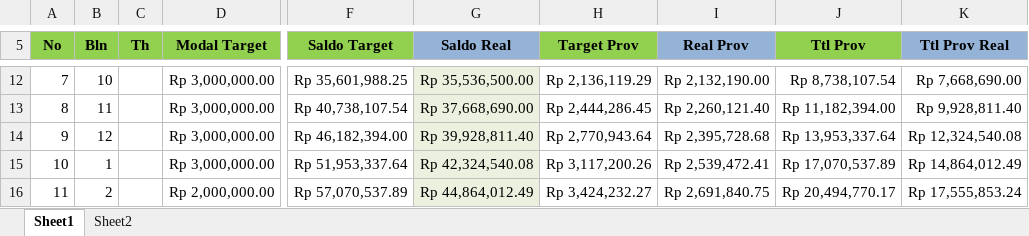
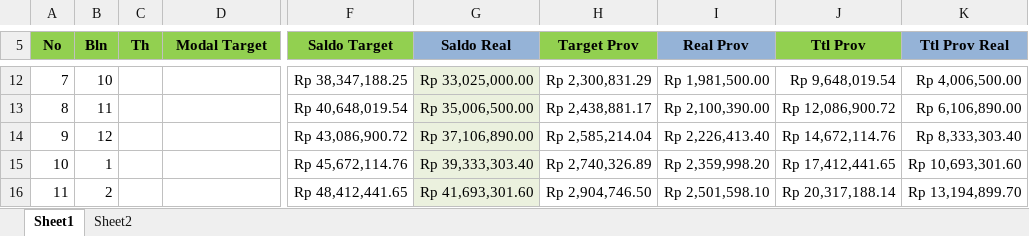
Before and after one commit to mzsay/stock_plan, an Excel workbook: Inv Plan.xlsx, sheet Sheet1, drawn as a sheet; only a part is shown, gaps mark what is left out; values as stored, in another font and other column widths than the file's, no borders; the diff covers the shown part only; the diff names each change by its address in the sheet, - before the commit and + after, or states it on an @@ line.

```diff
--- a/Inv Plan.xlsx (sheet Sheet1)
+++ b/Inv Plan.xlsx (sheet Sheet1)
-D12:D15 (Modal Target): Rp 3,000,000.00
+D12:D15 (Modal Target): (empty)
-F12 (Saldo Target): Rp 35,601,988.25
+F12 (Saldo Target): Rp 38,347,188.25
-G12 (Saldo Real): Rp 35,536,500.00
+G12 (Saldo Real): Rp 33,025,000.00
-H12 (Target Prov): Rp 2,136,119.29
+H12 (Target Prov): Rp 2,300,831.29
-I12 (Real Prov): Rp 2,132,190.00
+I12 (Real Prov): Rp 1,981,500.00
-J12 (Ttl Prov): Rp 8,738,107.54
+J12 (Ttl Prov): Rp 9,648,019.54
-K12 (Ttl Prov Real): Rp 7,668,690.00
+K12 (Ttl Prov Real): Rp 4,006,500.00
-F13 (Saldo Target): Rp 40,738,107.54
+F13 (Saldo Target): Rp 40,648,019.54
-G13 (Saldo Real): Rp 37,668,690.00
+G13 (Saldo Real): Rp 35,006,500.00
-H13 (Target Prov): Rp 2,444,286.45
+H13 (Target Prov): Rp 2,438,881.17
-I13 (Real Prov): Rp 2,260,121.40
+I13 (Real Prov): Rp 2,100,390.00
-J13 (Ttl Prov): Rp 11,182,394.00
+J13 (Ttl Prov): Rp 12,086,900.72
-K13 (Ttl Prov Real): Rp 9,928,811.40
+K13 (Ttl Prov Real): Rp 6,106,890.00
-F14 (Saldo Target): Rp 46,182,394.00
+F14 (Saldo Target): Rp 43,086,900.72
-G14 (Saldo Real): Rp 39,928,811.40
+G14 (Saldo Real): Rp 37,106,890.00
-H14 (Target Prov): Rp 2,770,943.64
+H14 (Target Prov): Rp 2,585,214.04
-I14 (Real Prov): Rp 2,395,728.68
+I14 (Real Prov): Rp 2,226,413.40
-J14 (Ttl Prov): Rp 13,953,337.64
+J14 (Ttl Prov): Rp 14,672,114.76
-K14 (Ttl Prov Real): Rp 12,324,540.08
+K14 (Ttl Prov Real): Rp 8,333,303.40
-F15 (Saldo Target): Rp 51,953,337.64
+F15 (Saldo Target): Rp 45,672,114.76
-G15 (Saldo Real): Rp 42,324,540.08
+G15 (Saldo Real): Rp 39,333,303.40
-H15 (Target Prov): Rp 3,117,200.26
+H15 (Target Prov): Rp 2,740,326.89
-I15 (Real Prov): Rp 2,539,472.41
+I15 (Real Prov): Rp 2,359,998.20
-J15 (Ttl Prov): Rp 17,070,537.89
+J15 (Ttl Prov): Rp 17,412,441.65
-K15 (Ttl Prov Real): Rp 14,864,012.49
+K15 (Ttl Prov Real): Rp 10,693,301.60
-D16 (Modal Target): Rp 2,000,000.00
+D16 (Modal Target): (empty)
-F16 (Saldo Target): Rp 57,070,537.89
+F16 (Saldo Target): Rp 48,412,441.65
-G16 (Saldo Real): Rp 44,864,012.49
+G16 (Saldo Real): Rp 41,693,301.60
-H16 (Target Prov): Rp 3,424,232.27
+H16 (Target Prov): Rp 2,904,746.50
-I16 (Real Prov): Rp 2,691,840.75
+I16 (Real Prov): Rp 2,501,598.10
-J16 (Ttl Prov): Rp 20,494,770.17
+J16 (Ttl Prov): Rp 20,317,188.14
-K16 (Ttl Prov Real): Rp 17,555,853.24
+K16 (Ttl Prov Real): Rp 13,194,899.70
```
Also changed, not shown: 749 edited cells and cell formats elsewhere in this sheet.
